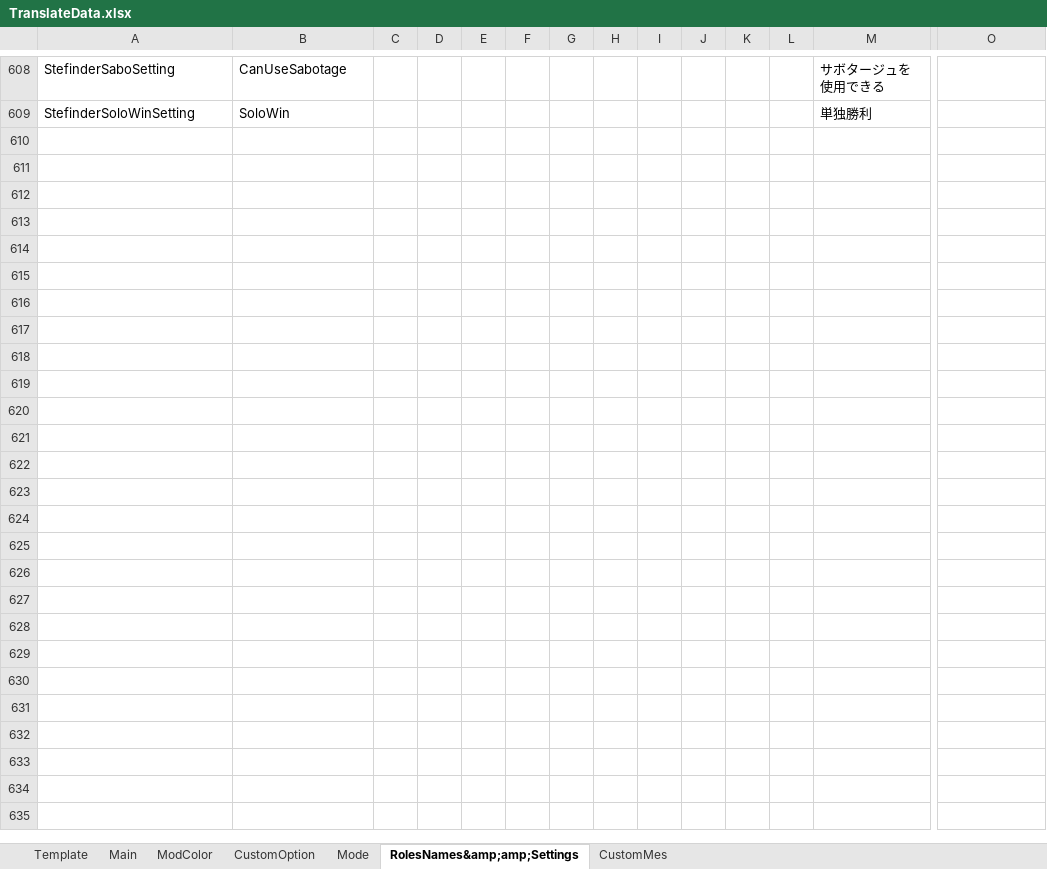
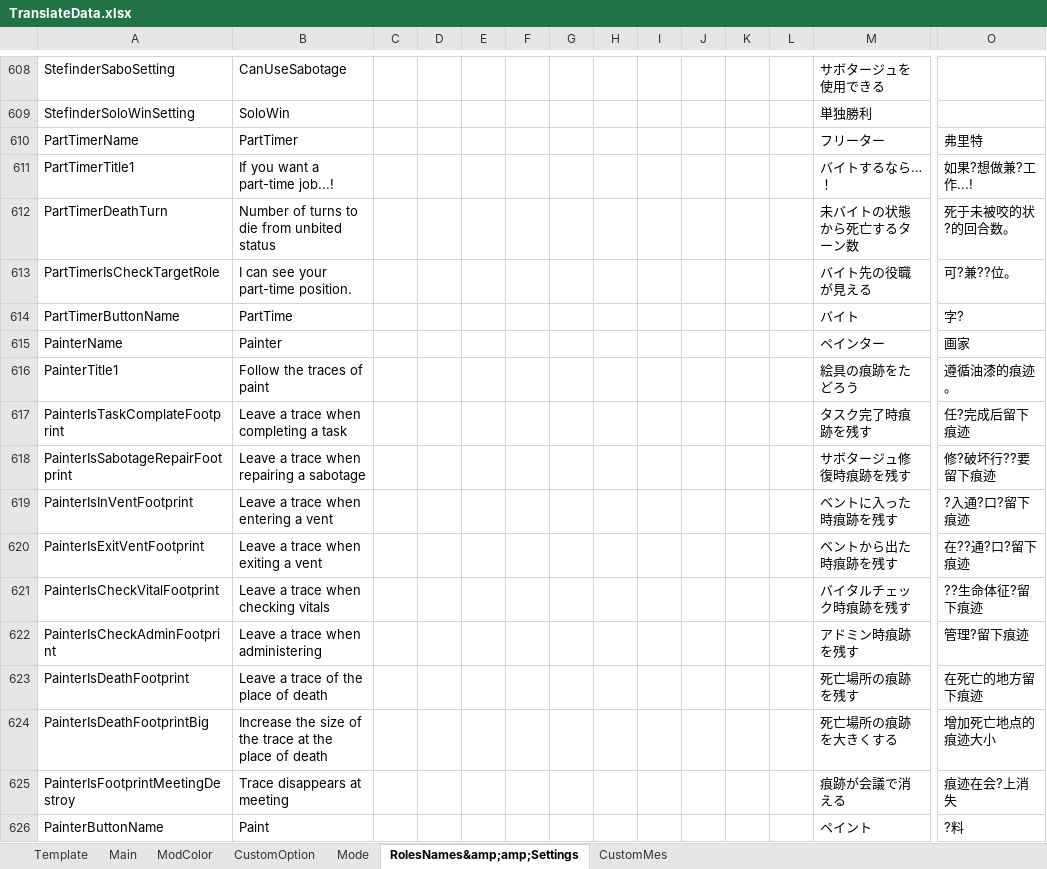
Before and after one commit to SuperNewRoles/SuperNewRoles, an Excel workbook: TranslateData.xlsx, sheet RolesNames&amp;amp;Settings, drawn as a sheet; only a part is shown, gaps mark what is left out; values as stored, in another font and other column widths than the file's, no borders; rows hold the shown columns only; the diff names each change by its address in the sheet, - before the commit and + after, or states it on an @@ line.

Commit message:
翻訳

```diff
--- a/TranslateData.xlsx (sheet RolesNames&amp;amp;Settings)
+++ b/TranslateData.xlsx (sheet RolesNames&amp;amp;Settings)
+row 610: PartTimerName | PartTimer |  |  |  |  |  |  |  |  |  |  | フリーター | 弗里特
+row 611: PartTimerTitle1 | If you want a part-time job...! |  |  |  |  |  |  |  |  |  |  | バイトするなら…！ | 如果?想做兼?工作...!
+row 612: PartTimerDeathTurn | Number of turns to die from unbited status |  |  |  |  |  |  |  |  |  |  | 未バイトの状態から死亡するターン数 | 死于未被咬的状?的回合数。
+row 613: PartTimerIsCheckTargetRole | I can see your part-time position. |  |  |  |  |  |  |  |  |  |  | バイト先の役職が見える | 可?兼??位。
+row 614: PartTimerButtonName | PartTime |  |  |  |  |  |  |  |  |  |  | バイト | 字?
+row 615: PainterName | Painter |  |  |  |  |  |  |  |  |  |  | ペインター | 画家
+row 616: PainterTitle1 | Follow the traces of paint |  |  |  |  |  |  |  |  |  |  | 絵具の痕跡をたどろう | 遵循油漆的痕迹。
+row 617: PainterIsTaskComplateFootprint | Leave a trace when completing a task |  |  |  |  |  |  |  |  |  |  | タスク完了時痕跡を残す | 任?完成后留下痕迹
+row 618: PainterIsSabotageRepairFootprint | Leave a trace when repairing a sabotage |  |  |  |  |  |  |  |  |  |  | サボタージュ修復時痕跡を残す | 修?破坏行??要留下痕迹
+row 619: PainterIsInVentFootprint | Leave a trace when entering a vent |  |  |  |  |  |  |  |  |  |  | ベントに入った時痕跡を残す | ?入通?口?留下痕迹
+row 620: PainterIsExitVentFootprint | Leave a trace when exiting a vent |  |  |  |  |  |  |  |  |  |  | ベントから出た時痕跡を残す | 在??通?口?留下痕迹
+row 621: PainterIsCheckVitalFootprint | Leave a trace when checking vitals |  |  |  |  |  |  |  |  |  |  | バイタルチェック時痕跡を残す | ??生命体征?留下痕迹
+row 622: PainterIsCheckAdminFootprint | Leave a trace when administering |  |  |  |  |  |  |  |  |  |  | アドミン時痕跡を残す | 管理?留下痕迹
+row 623: PainterIsDeathFootprint | Leave a trace of the place of death |  |  |  |  |  |  |  |  |  |  | 死亡場所の痕跡を残す | 在死亡的地方留下痕迹
+row 624: PainterIsDeathFootprintBig | Increase the size of the trace at the place of death |  |  |  |  |  |  |  |  |  |  | 死亡場所の痕跡を大きくする | 增加死亡地点的痕迹大小
+row 625: PainterIsFootprintMeetingDestroy | Trace disappears at meeting |  |  |  |  |  |  |  |  |  |  | 痕跡が会議で消える | 痕迹在会?上消失
+row 626: PainterButtonName | Paint |  |  |  |  |  |  |  |  |  |  | ペイント | ?料
```
